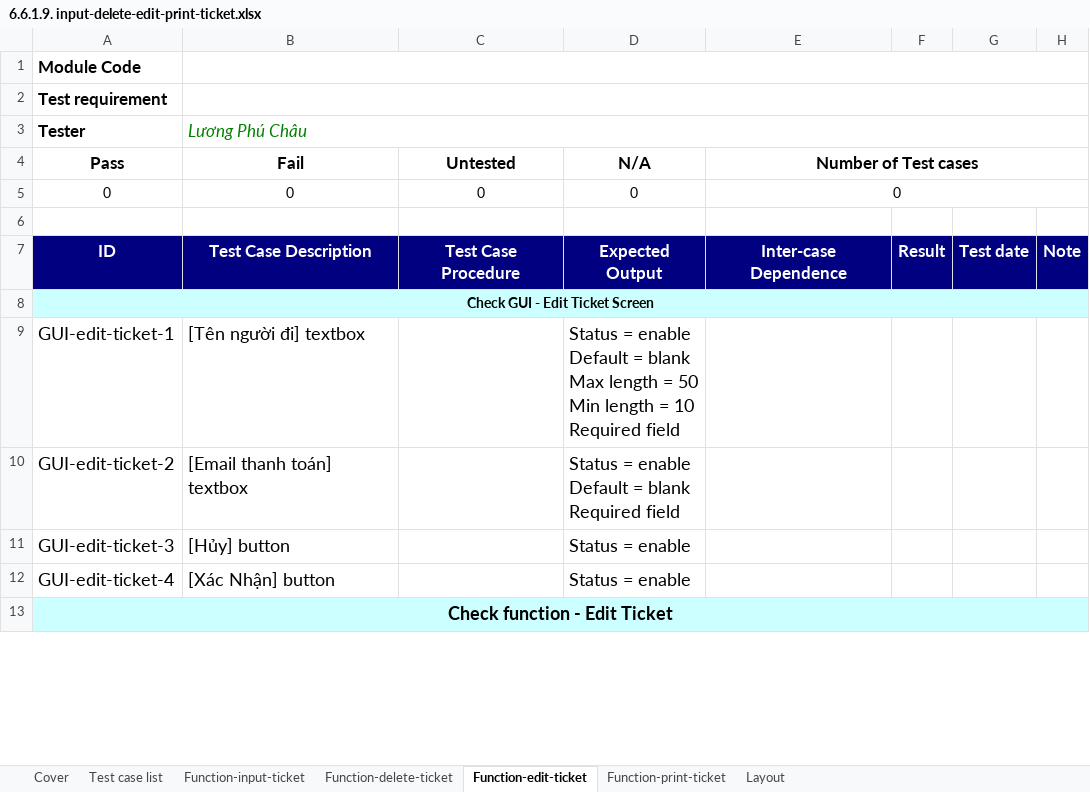
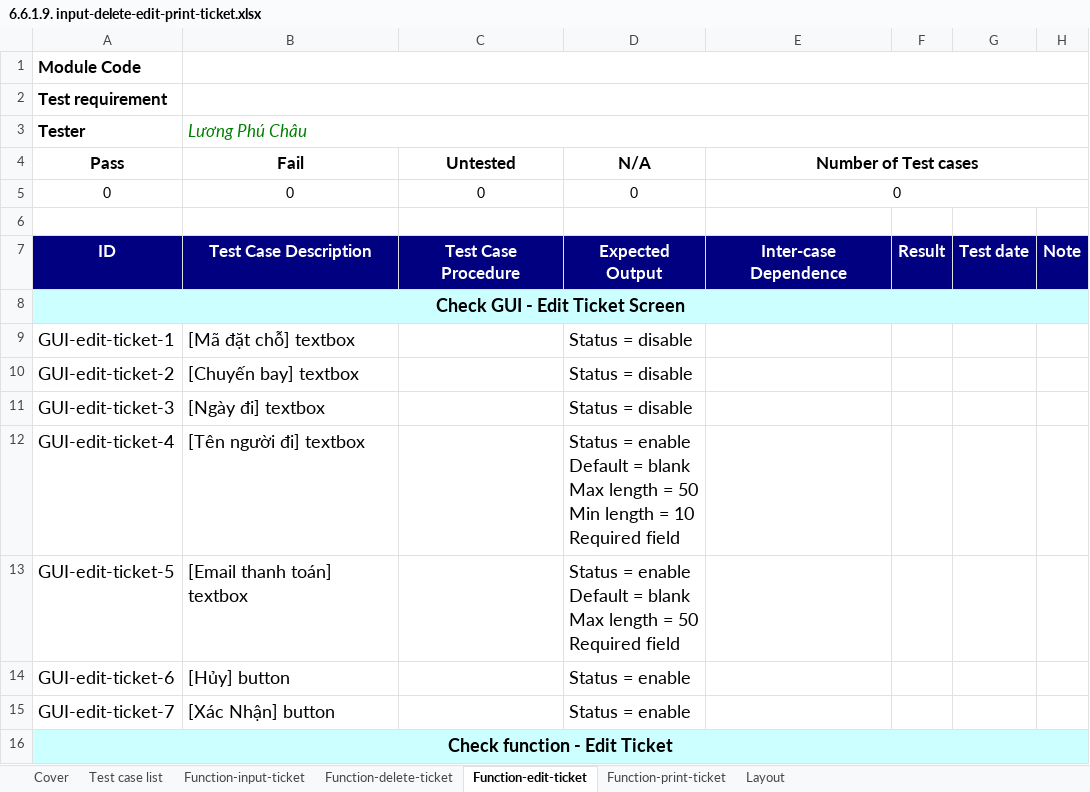
Before and after one commit to chauluong1995/C0620G1-LuongPhuChau, an Excel workbook: module6/write_black_box/6.6.1.9. input-delete-edit-print-ticket.xlsx, sheet Function-edit-ticket, drawn as a sheet; only a part is shown; values as stored, in another font and other column widths than the file's, no borders; addresses are those after the commit; ↵ is a line break in a cell; the diff covers the shown part only; the diff names each change by its address in the sheet, - before the commit and + after, or states it on an @@ line.

Commit message:
up full ticket

```diff
--- a/module6/write_black_box/6.6.1.9. input-delete-edit-print-ticket.xlsx (sheet Function-edit-ticket)
+++ b/module6/write_black_box/6.6.1.9. input-delete-edit-print-ticket.xlsx (sheet Function-edit-ticket)
@@ A8 text size: larger @@
-B9 (Fail): [Tên người đi] textbox
+B9 (Fail): [Mã đặt chỗ] textbox
-D9 (N/A): Status = enable ↵ Default = blank ↵ Max length = 50 ↵ Min length = 10 ↵ Required field
+D9 (N/A): Status = disable
-B10 (Fail): [Email thanh toán] textbox
+B10 (Fail): [Chuyến bay] textbox
-D10 (N/A): Status = enable ↵ Default = blank ↵ Required field
+D10 (N/A): Status = disable
-B11 (Fail): [Hủy] button
+B11 (Fail): [Ngày đi] textbox
-D11 (N/A): Status = enable
+D11 (N/A): Status = disable
+row 12: GUI-edit-ticket-4 | [Tên người đi] textbox |  | Status = enable ↵ Default = blank ↵ Max length = 50 ↵ Min length = 10 ↵ Required field
+row 13: GUI-edit-ticket-5 | [Email thanh toán] textbox |  | Status = enable ↵ Default = blank ↵ Max length = 50 ↵ Required field
+row 14: GUI-edit-ticket-6 | [Hủy] button |  | Status = enable
-A15 (Pass): GUI-edit-ticket-4
+A15 (Pass): GUI-edit-ticket-7
```
Also changed, not shown: 3 added rows and 27 edited cells elsewhere in this sheet, sheet Function-input-ticket, sheet Function-delete-ticket, sheet Function-print-ticket, sheet Layout, charts or pictures, 39 other files.
